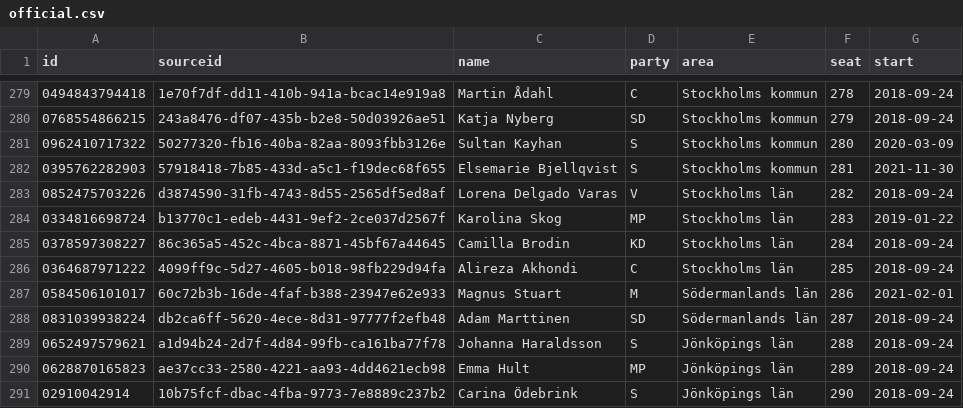
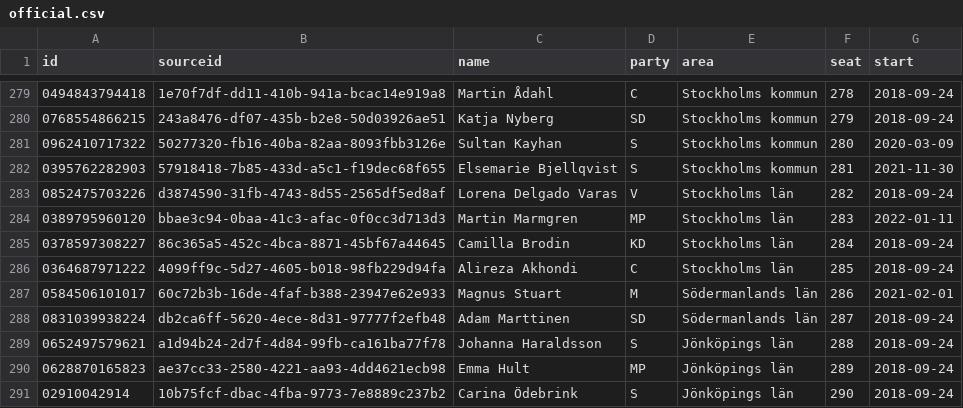
Before and after one commit to every-politician-scrapers/sweden-riksdag-api-current, a CSV file: data/official.csv, drawn as a sheet; only a part is shown, gaps mark what is left out.

```diff
--- a/data/official.csv
+++ b/data/official.csv
@@ -283,3 +283,3 @@ id,sourceid,name,party,area,seat,start
 0852475703226,d3874590-31fb-4743-8d55-2565df5ed8af,Lorena Delgado Varas,V,Stockholms län,282,2018-09-24
-0334816698724,b13770c1-edeb-4431-9ef2-2ce037d2567f,Karolina Skog,MP,Stockholms län,283,2019-01-22
+0389795960120,bbae3c94-0baa-41c3-afac-0f0cc3d713d3,Martin Marmgren,MP,Stockholms län,283,2022-01-11
 0378597308227,86c365a5-452c-4bca-8871-45bf67a44645,Camilla Brodin,KD,Stockholms län,284,2018-09-24
```
Also changed, not shown: data/diff.csv, 1 other file.
